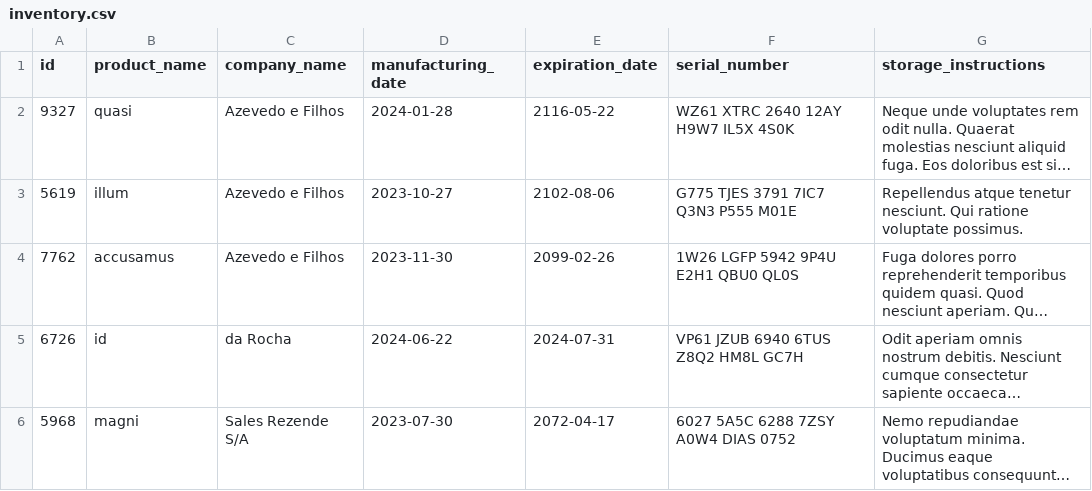
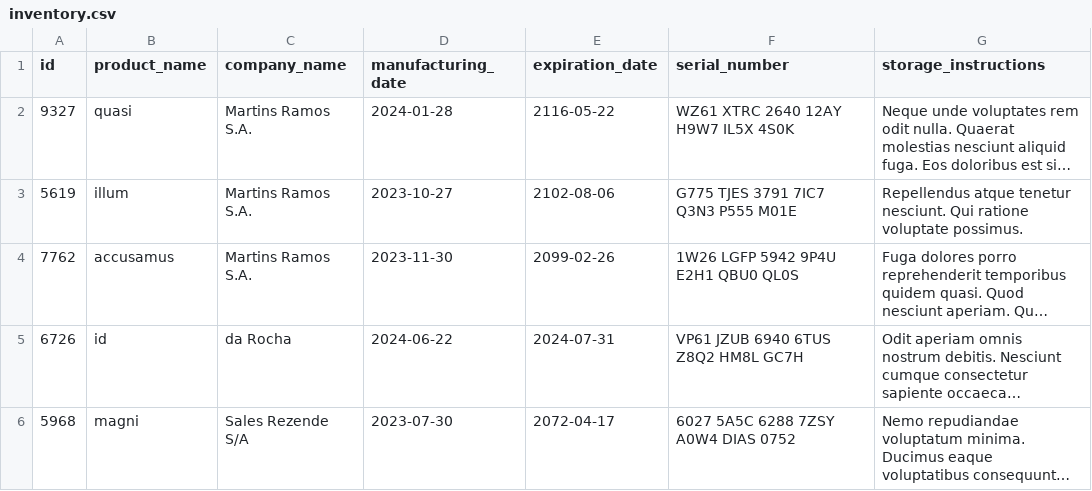
Before and after one commit to mariacarolarm/Inventory-Report, a CSV file: inventory_report/data/inventory.csv, drawn as a sheet; long unchanged cells end in …; the diff names each change by its address in the sheet, - before the commit and + after, or states it on an @@ line.

```diff
--- a/inventory_report/data/inventory.csv
+++ b/inventory_report/data/inventory.csv
-C2:C4 (company_name): Azevedo e Filhos
+C2:C4 (company_name): Martins Ramos S.A.
```
Also changed, not shown: 2 other files.
